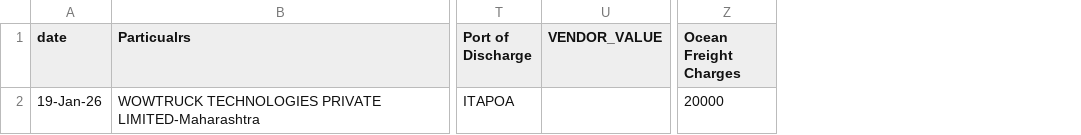
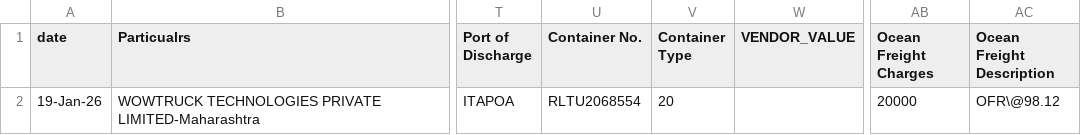
Before and after one commit to Nick444-del/ARC-Web-Automation, a CSV file: frontend/public/sample_exsim.csv, drawn as a sheet; only a part is shown, gaps mark what is left out; the diff names each change by its address in the sheet, - before the commit and + after, or states it on an @@ line.

Commit message:
feat: update sample_exsim.csv with Container No., Container Type and Ocean Freight Description columns

```diff
--- a/frontend/public/sample_exsim.csv
+++ b/frontend/public/sample_exsim.csv
+column U (Container No.), row 2: RLTU2068554
+column V (Container Type), row 2: 20
+column AC (Ocean Freight Description), row 2: OFR\@98.12
```
